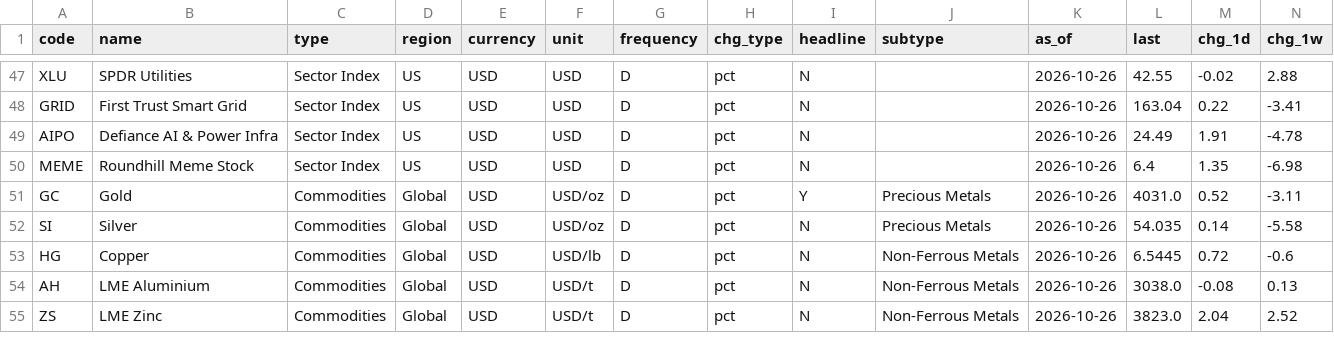
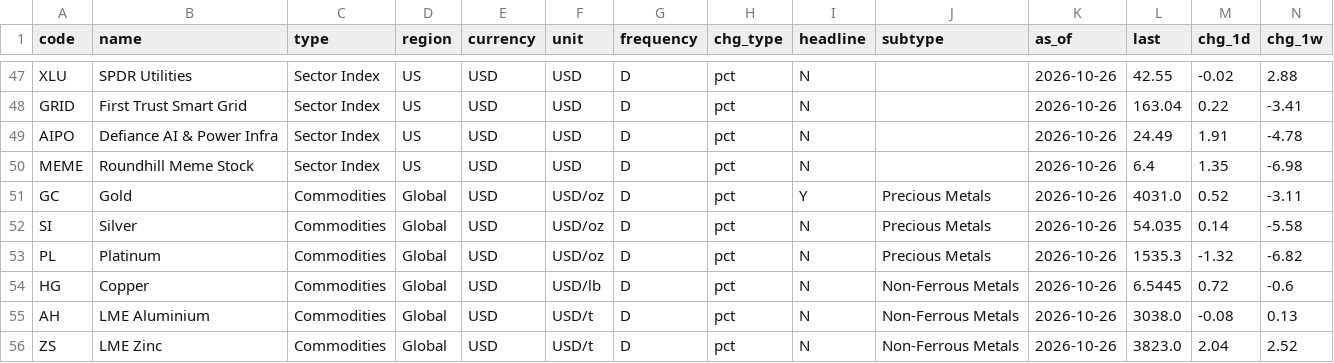
Before and after one commit to EricLiu76/market-dashboard, a CSV file: data/market_snapshot.csv, drawn as a sheet; only a part is shown, gaps mark what is left out; rows hold the shown columns only; the diff names each change by its address in the sheet, - before the commit and + after, or states it on an @@ line.

Commit message:
Markets data, 27 Oct 2026 13:36 SGT

```diff
--- a/data/market_snapshot.csv
+++ b/data/market_snapshot.csv
+row 53: PL | Platinum | Commodities | Global | USD | USD/oz | D | pct | N | Precious Metals | 2026-10-26 | 1535.3 | -1.32 | -6.82
```
Also changed, not shown: data/data_status.csv, 1 other file.
